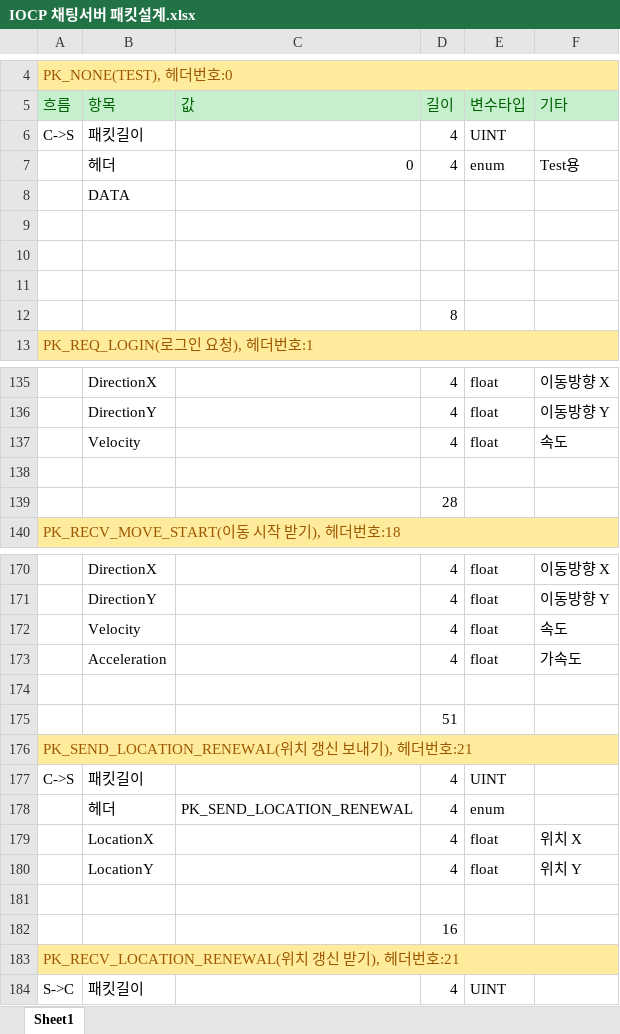
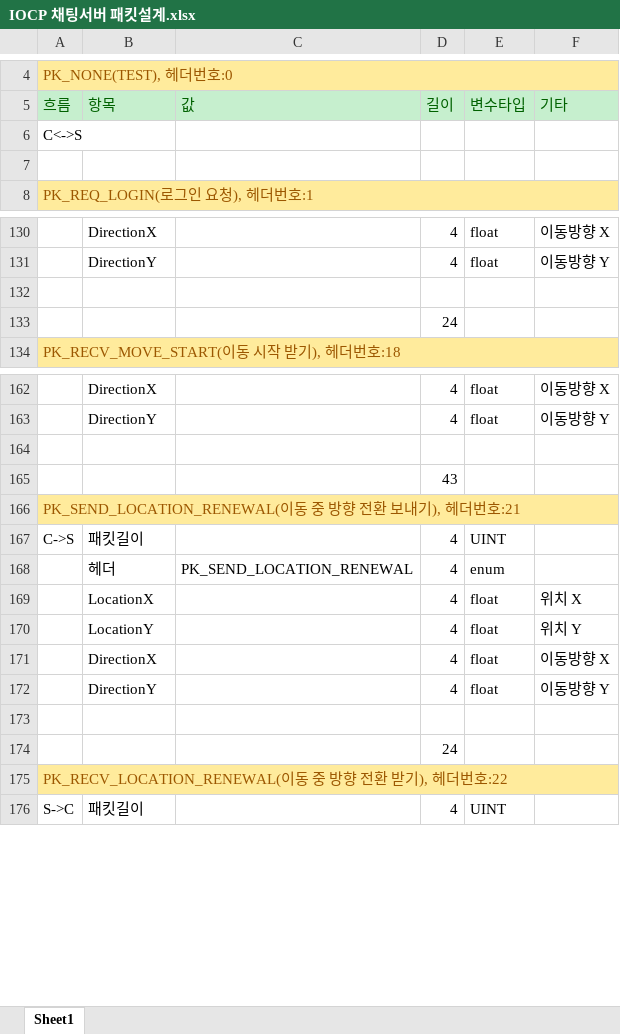
Before and after one commit to totol901/ChattingServer, an Excel workbook: 참고문서/IOCP 채팅서버 패킷설계.xlsx, sheet Sheet1, drawn as a sheet; only a part is shown, gaps mark what is left out; values as stored, in another font and other column widths than the file's, no borders; removed rows and columns are numbered as before the commit, all else as after; the diff covers the shown part only; the diff names each change by its address in the sheet, - before the commit and + after, or states it on an @@ line.

```diff
--- a/참고문서/IOCP 채팅서버 패킷설계.xlsx (sheet Sheet1)
+++ b/참고문서/IOCP 채팅서버 패킷설계.xlsx (sheet Sheet1)
@@ row 6 moved to row 192: C->S @@
-row 7:  | 헤더 | 0 | 4 | enum | Test용
-row 8:  | DATA
+row 6: C<->S
-row 10: (empty)
-row 11: (empty)
@@ row 12 moved to row 190: 8 @@
-row 137:  | Velocity |  | 4 | float | 속도
-D133: 28
+D133: 24
-row 172:  | Velocity |  | 4 | float | 속도
-row 173:  | Acceleration |  | 4 | float | 가속도
-D165: 51
+D165: 43
-A166: PK_SEND_LOCATION_RENEWAL(위치 갱신 보…
+A166: PK_SEND_LOCATION_RENEWAL(이동 중 방향 전환 보…
+row 171:  | DirectionX |  | 4 | float | 이동방향 X
+row 172:  | DirectionY |  | 4 | float | 이동방향 Y
-D174: 16
+D174: 24
-A175: PK_RECV_LOCATION_RENEWAL(위치 갱신 받기), 헤더번호:21
+A175: PK_RECV_LOCATION_RENEWAL(이동 중 방향 전환 받기), 헤더번호:22
```
Also changed, not shown: 47 added rows, 2 removed rows and 3 edited cells elsewhere in this sheet, formulas that keep their value, 30 other files.
